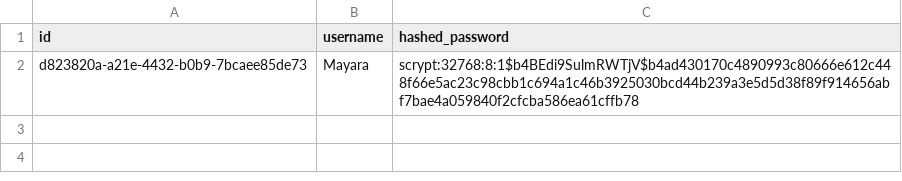
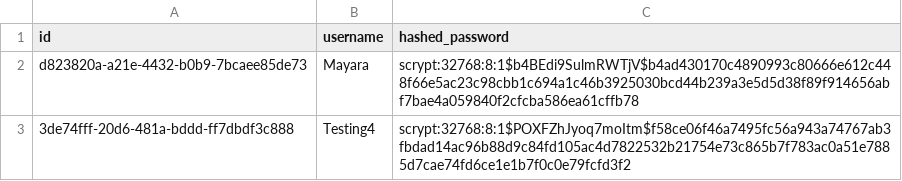
Before and after one commit to mine-tech-oficial/copa-empreendedorismo, a CSV file: users.csv, drawn as a sheet.

```diff
--- a/users.csv
+++ b/users.csv
@@ -2 +2,2 @@ id,username,hashed_password
 d823820a-a21e-4432-b0b9-7bcaee85de73,Mayara,scrypt:32768:8:1$b4BEdi9SulmRWTjV$b4ad430170c4890993c80666e612c448f66e5ac23c98cbb1c694a1c46b3925030bcd44b239a3e5d5d38f89f914656abf7bae4a059840f2cfcba586ea61cffb78
+3de74fff-20d6-481a-bddd-ff7dbdf3c888,Testing4,scrypt:32768:8:1$POXFZhJyoq7moItm$f58ce06f46a7495fc56a943a74767ab3fbdad14ac96b88d9c84fd105ac4d7822532b21754e73c865b7f783ac0a51e7885d7cae74fd6ce1e1b7f0c0e79fcfd3f2
```
Also changed, not shown: 5 other files.
